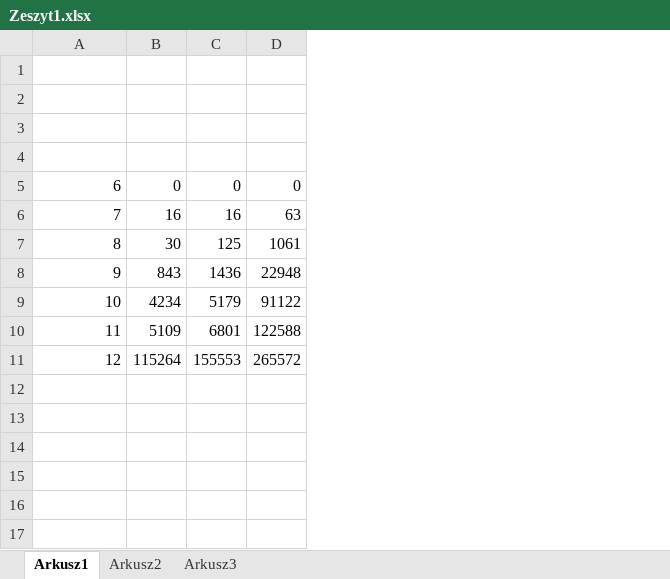
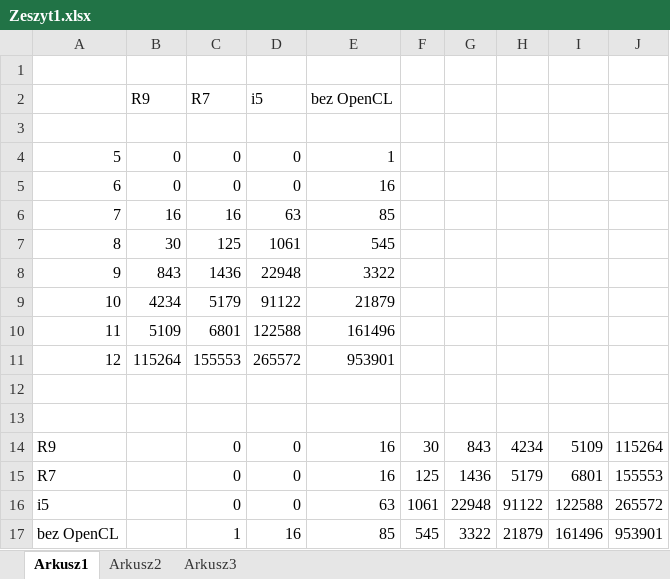
Before and after one commit to YiqianZh/image-source_method, an Excel workbook: doc/Zeszyt1.xlsx, sheet Arkusz1, drawn as a sheet; values as stored, in another font and other column widths than the file's, no borders; charts and pictures not drawn; removed rows and columns are numbered as before the commit, all else as after; the diff names each change by its address in the sheet, - before the commit and + after, or states it on an @@ line.

```diff
--- a/doc/Zeszyt1.xlsx (sheet Arkusz1)
+++ b/doc/Zeszyt1.xlsx (sheet Arkusz1)
+column E, rows 4-11: 1 | 16 | 85 | 545 | 3322 | 21879 | 161496 | 953901
+column F, empty
+column G, empty
+column H, empty
+column I, empty
+column J, empty
+row 2:  | R9 | R7 | i5 | bez OpenCL
-row 4: (empty)
+row 4: 5 | 0 | 0 | 0 | 1
-row 4: (empty)
+row 12: (empty)
+row 13: (empty)
+row 14: R9 |  | 0 | 0 | 16 | 30 | 843 | 4234 | 5109 | 115264
+row 15: R7 |  | 0 | 0 | 16 | 125 | 1436 | 5179 | 6801 | 155553
+row 16: i5 |  | 0 | 0 | 63 | 1061 | 22948 | 91122 | 122588 | 265572
+row 17: bez OpenCL |  | 1 | 16 | 85 | 545 | 3322 | 21879 | 161496 | 953901
```
Also changed, not shown: charts or pictures, 44 other files.
